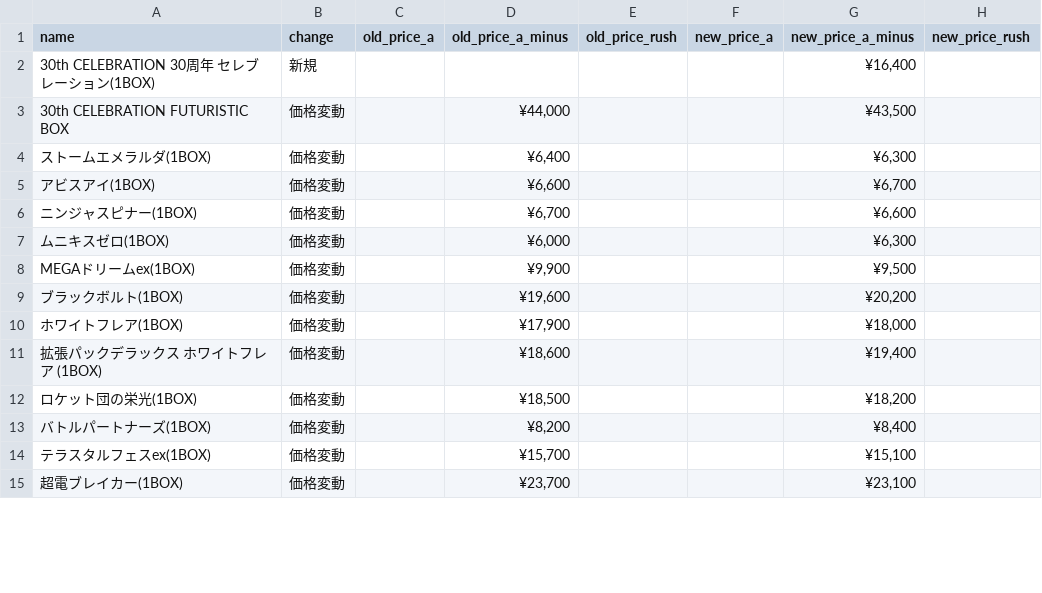
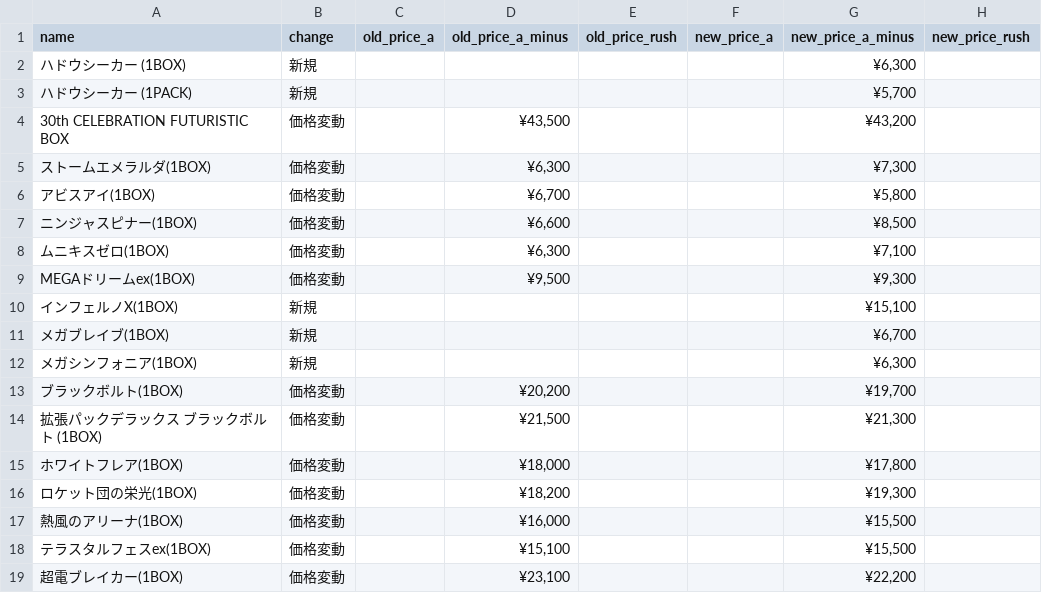
Before and after one commit to hegelgelda/tk-auto-program, a CSV file: data/box_changes.csv, drawn as a sheet; only a part is shown; the diff covers the shown part only.

```diff
--- a/data/box_changes.csv
+++ b/data/box_changes.csv
@@ -1,15 +1,19 @@
 name,change,old_price_a,old_price_a_minus,old_price_rush,new_price_a,new_price_a_minus,new_price_rush
-30th CELEBRATION 30周年 セレブレーション(1BOX),新規,,,,,"¥16,400",
-30th CELEBRATION FUTURISTIC BOX,価格変動,,"¥44,000",,,"¥43,500",
-ストームエメラルダ(1BOX),価格変動,,"¥6,400",,,"¥6,300",
-アビスアイ(1BOX),価格変動,,"¥6,600",,,"¥6,700",
-ニンジャスピナー(1BOX),価格変動,,"¥6,700",,,"¥6,600",
-ムニキスゼロ(1BOX),価格変動,,"¥6,000",,,"¥6,300",
-MEGAドリームex(1BOX),価格変動,,"¥9,900",,,"¥9,500",
-ブラックボルト(1BOX),価格変動,,"¥19,600",,,"¥20,200",
-ホワイトフレア(1BOX),価格変動,,"¥17,900",,,"¥18,000",
-拡張パックデラックス ホワイトフレア (1BOX),価格変動,,"¥18,600",,,"¥19,400",
-ロケット団の栄光(1BOX),価格変動,,"¥18,500",,,"¥18,200",
-バトルパートナーズ(1BOX),価格変動,,"¥8,200",,,"¥8,400",
-テラスタルフェスex(1BOX),価格変動,,"¥15,700",,,"¥15,100",
-超電ブレイカー(1BOX),価格変動,,"¥23,700",,,"¥23,100",
+ハドウシーカー (1BOX),新規,,,,,"¥6,300",
+ハドウシーカー (1PACK),新規,,,,,"¥5,700",
+30th CELEBRATION FUTURISTIC BOX,価格変動,,"¥43,500",,,"¥43,200",
+ストームエメラルダ(1BOX),価格変動,,"¥6,300",,,"¥7,300",
+アビスアイ(1BOX),価格変動,,"¥6,700",,,"¥5,800",
+ニンジャスピナー(1BOX),価格変動,,"¥6,600",,,"¥8,500",
+ムニキスゼロ(1BOX),価格変動,,"¥6,300",,,"¥7,100",
+MEGAドリームex(1BOX),価格変動,,"¥9,500",,,"¥9,300",
+インフェルノX(1BOX),新規,,,,,"¥15,100",
+メガブレイブ(1BOX),新規,,,,,"¥6,700",
+メガシンフォニア(1BOX),新規,,,,,"¥6,300",
+ブラックボルト(1BOX),価格変動,,"¥20,200",,,"¥19,700",
+拡張パックデラックス ブラックボルト (1BOX),価格変動,,"¥21,500",,,"¥21,300",
+ホワイトフレア(1BOX),価格変動,,"¥18,000",,,"¥17,800",
+ロケット団の栄光(1BOX),価格変動,,"¥18,200",,,"¥19,300",
+熱風のアリーナ(1BOX),価格変動,,"¥16,000",,,"¥15,500",
+テラスタルフェスex(1BOX),価格変動,,"¥15,100",,,"¥15,500",
+超電ブレイカー(1BOX),価格変動,,"¥23,100",,,"¥22,200",
```
Also changed, not shown: 18 added rows, 13 removed rows and 22 edited cells elsewhere in this file, data/box.csv, data/psa.csv, 2 other files.
